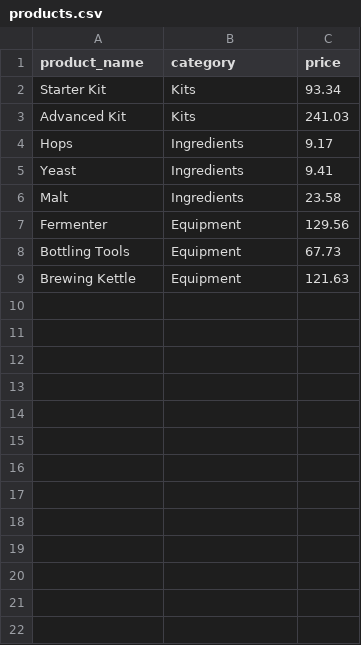
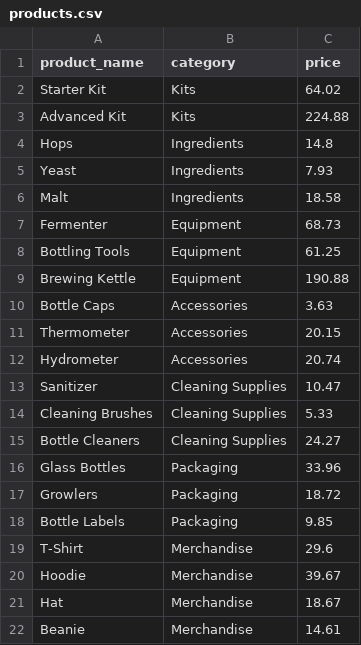
Before and after one commit to dezertdweller/brew_master, a CSV file: data/generated_data/products.csv, drawn as a sheet.

```diff
--- a/data/generated_data/products.csv
+++ b/data/generated_data/products.csv
@@ -1,9 +1,22 @@
 product_name,category,price
-Starter Kit,Kits,93.34
-Advanced Kit,Kits,241.03
-Hops,Ingredients,9.17
-Yeast,Ingredients,9.41
-Malt,Ingredients,23.58
-Fermenter,Equipment,129.56
-Bottling Tools,Equipment,67.73
-Brewing Kettle,Equipment,121.63
+Starter Kit,Kits,64.02
+Advanced Kit,Kits,224.88
+Hops,Ingredients,14.8
+Yeast,Ingredients,7.93
+Malt,Ingredients,18.58
+Fermenter,Equipment,68.73
+Bottling Tools,Equipment,61.25
+Brewing Kettle,Equipment,190.88
+Bottle Caps,Accessories,3.63
+Thermometer,Accessories,20.15
+Hydrometer,Accessories,20.74
+Sanitizer,Cleaning Supplies,10.47
+Cleaning Brushes,Cleaning Supplies,5.33
+Bottle Cleaners,Cleaning Supplies,24.27
+Glass Bottles,Packaging,33.96
+Growlers,Packaging,18.72
+Bottle Labels,Packaging,9.85
+T-Shirt,Merchandise,29.6
+Hoodie,Merchandise,39.67
+Hat,Merchandise,18.67
+Beanie,Merchandise,14.61
```
Also changed, not shown: data/generated_data/employees.csv, data/generated_data/marketing_campaigns.csv, 6 other files.
